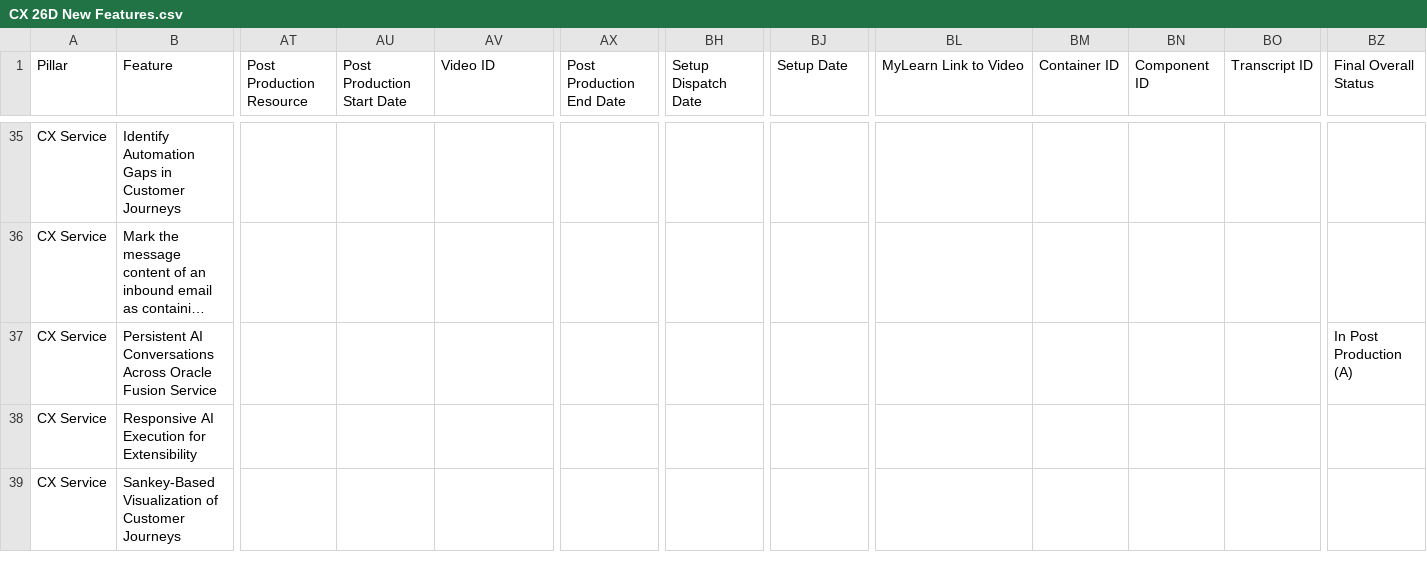
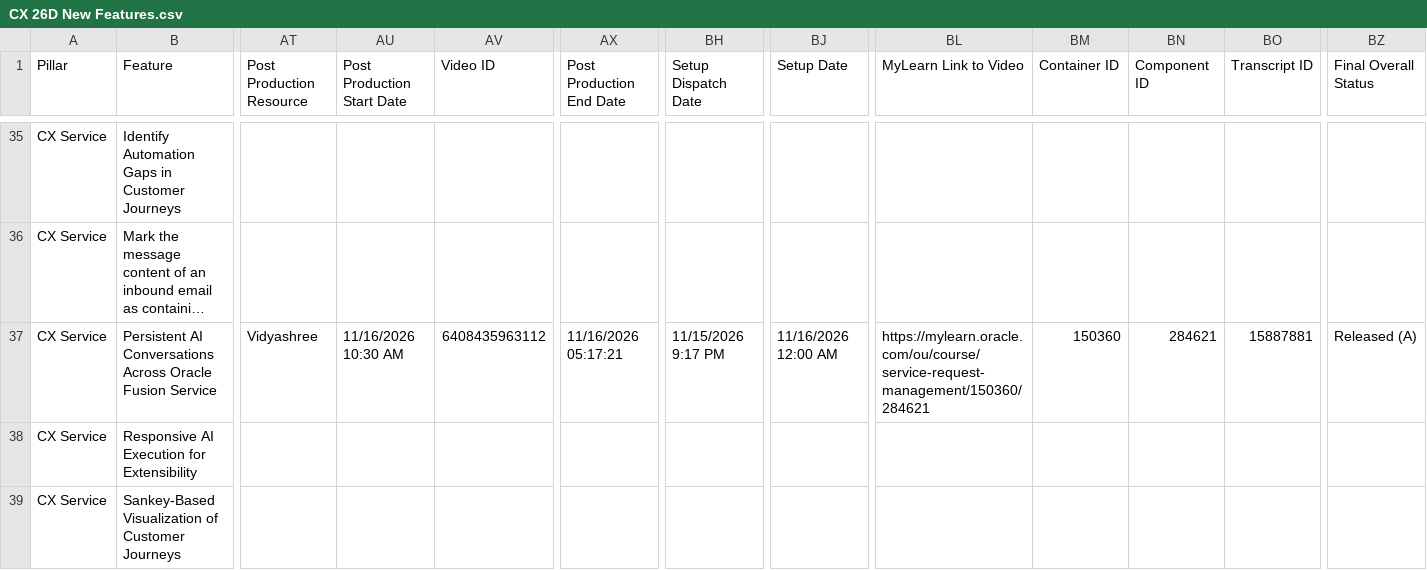
Before and after one commit to pavithraguruprasadb-maker/26C-New-Features-Dashboard, a CSV file: CX 26D New Features.csv, drawn as a sheet; only a part is shown, gaps mark what is left out; long unchanged cells end in …; the diff covers the shown part only; the diff names each change by its address in the sheet, - before the commit and + after, or states it on an @@ line.

```diff
--- a/CX 26D New Features.csv
+++ b/CX 26D New Features.csv
-AT37 (Post Production Resource): (empty)
+AT37 (Post Production Resource): Vidyashree
-AU37 (Post Production Start Date): (empty)
+AU37 (Post Production Start Date): 11/16/2026 10:30 AM
-AV37 (Video ID): (empty)
+AV37 (Video ID): 6408435963112
-AX37 (Post Production End Date): (empty)
+AX37 (Post Production End Date): 11/16/2026 05:17:21
-BH37 (Setup Dispatch Date): (empty)
+BH37 (Setup Dispatch Date): 11/15/2026 9:17 PM
-BJ37 (Setup Date): (empty)
+BJ37 (Setup Date): 11/16/2026 12:00 AM
-BL37 (MyLearn Link to Video): (empty)
+BL37 (MyLearn Link to Video): https://mylearn.oracle.com/ou/course/service-request-management/150360/284621
-BM37 (Container ID): (empty)
+BM37 (Container ID): 150360
-BN37 (Component ID): (empty)
+BN37 (Component ID): 284621
-BO37 (Transcript ID): (empty)
+BO37 (Transcript ID): 15887881
-BZ37 (Final Overall Status): In Post Production (A)
+BZ37 (Final Overall Status): Released (A)
```
Also changed, not shown: 1 edited cell elsewhere in this file, ERP 26D New Features.csv, HCM 26D New Features.csv, 2 other files.
